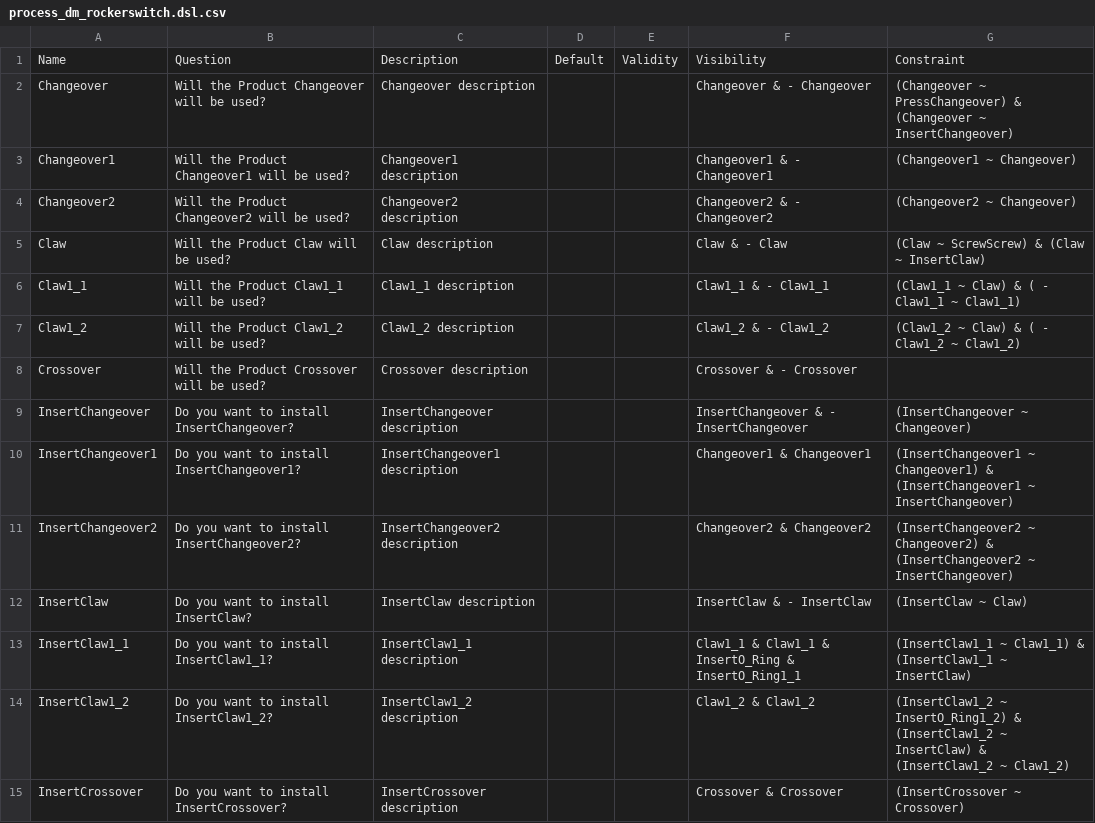
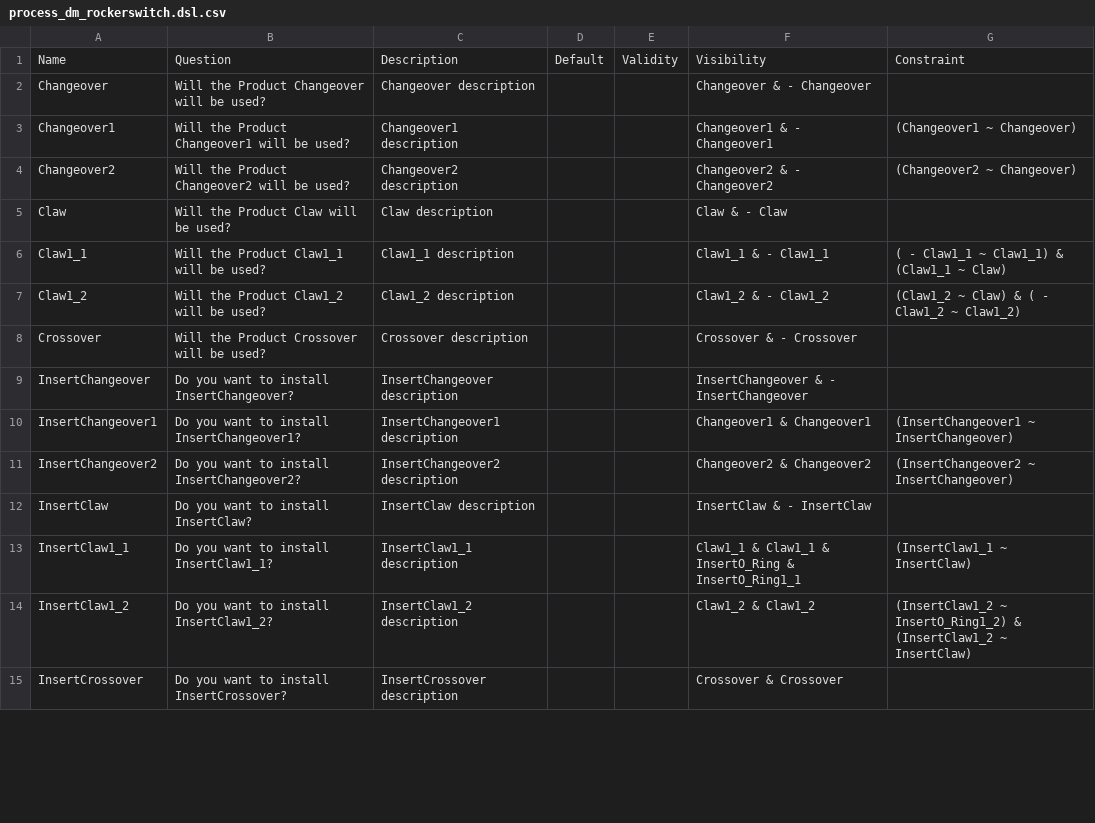
Before and after one commit to tuw-qse/cpps-var-case-studies, a CSV file: rockerswitch/process_dm_rockerswitch.dsl.csv, drawn as a sheet; only a part is shown; the diff covers the shown part only.

```diff
--- a/rockerswitch/process_dm_rockerswitch.dsl.csv
+++ b/rockerswitch/process_dm_rockerswitch.dsl.csv
@@ -1,15 +1,15 @@
 Name;Question;Description;Default;Validity;Visibility;Constraint
-Changeover;Will the Product Changeover will be used?;Changeover description;;;Changeover &  - Changeover;(Changeover ~ PressChangeover) & (Changeover ~ InsertChangeover)
+Changeover;Will the Product Changeover will be used?;Changeover description;;;Changeover &  - Changeover;
 Changeover1;Will the Product Changeover1 will be used?;Changeover1 description;;;Changeover1 &  - Changeover1;(Changeover1 ~ Changeover)
 Changeover2;Will the Product Changeover2 will be used?;Changeover2 description;;;Changeover2 &  - Changeover2;(Changeover2 ~ Changeover)
-Claw;Will the Product Claw will be used?;Claw description;;;Claw &  - Claw;(Claw ~ ScrewScrew) & (Claw ~ InsertClaw)
-Claw1_1;Will the Product Claw1_1 will be used?;Claw1_1 description;;;Claw1_1 &  - Claw1_1;(Claw1_1 ~ Claw) & ( - Claw1_1 ~ Claw1_1)
+Claw;Will the Product Claw will be used?;Claw description;;;Claw &  - Claw;
+Claw1_1;Will the Product Claw1_1 will be used?;Claw1_1 description;;;Claw1_1 &  - Claw1_1;( - Claw1_1 ~ Claw1_1) & (Claw1_1 ~ Claw)
 Claw1_2;Will the Product Claw1_2 will be used?;Claw1_2 description;;;Claw1_2 &  - Claw1_2;(Claw1_2 ~ Claw) & ( - Claw1_2 ~ Claw1_2)
 Crossover;Will the Product Crossover will be used?;Crossover description;;;Crossover &  - Crossover;
-InsertChangeover;Do you want to install InsertChangeover?;InsertChangeover description;;;InsertChangeover &  - InsertChangeover;(InsertChangeover ~ Changeover)
-InsertChangeover1;Do you want to install InsertChangeover1?;InsertChangeover1 description;;;Changeover1 & Changeover1;(InsertChangeover1 ~ Changeover1) & (InsertChangeover1 ~ InsertChangeover)
-InsertChangeover2;Do you want to install InsertChangeover2?;InsertChangeover2 description;;;Changeover2 & Changeover2;(InsertChangeover2 ~ Changeover2) & (InsertChangeover2 ~ InsertChangeover)
-InsertClaw;Do you want to install InsertClaw?;InsertClaw description;;;InsertClaw &  - InsertClaw;(InsertClaw ~ Claw)
-InsertClaw1_1;Do you want to install InsertClaw1_1?;InsertClaw1_1 description;;;Claw1_1 & Claw1_1 & InsertO_Ring & InsertO_Ring1_1;(InsertClaw1_1 ~ Claw1_1) & (InsertClaw1_1 ~ InsertClaw)
-InsertClaw1_2;Do you want to install InsertClaw1_2?;InsertClaw1_2 description;;;Claw1_2 & Claw1_2;(InsertClaw1_2 ~ InsertO_Ring1_2) & (InsertClaw1_2 ~ InsertClaw) & (InsertClaw1_2 ~ Claw1_2)
-InsertCrossover;Do you want to install InsertCrossover?;InsertCrossover description;;;Crossover & Crossover;(InsertCrossover ~ Crossover)
+InsertChangeover;Do you want to install InsertChangeover?;InsertChangeover description;;;InsertChangeover &  - InsertChangeover;
+InsertChangeover1;Do you want to install InsertChangeover1?;InsertChangeover1 description;;;Changeover1 & Changeover1;(InsertChangeover1 ~ InsertChangeover)
+InsertChangeover2;Do you want to install InsertChangeover2?;InsertChangeover2 description;;;Changeover2 & Changeover2;(InsertChangeover2 ~ InsertChangeover)
+InsertClaw;Do you want to install InsertClaw?;InsertClaw description;;;InsertClaw &  - InsertClaw;
+InsertClaw1_1;Do you want to install InsertClaw1_1?;InsertClaw1_1 description;;;Claw1_1 & Claw1_1 & InsertO_Ring & InsertO_Ring1_1;(InsertClaw1_1 ~ InsertClaw)
+InsertClaw1_2;Do you want to install InsertClaw1_2?;InsertClaw1_2 description;;;Claw1_2 & Claw1_2;(InsertClaw1_2 ~ InsertO_Ring1_2) & (InsertClaw1_2 ~ InsertClaw)
+InsertCrossover;Do you want to install InsertCrossover?;InsertCrossover description;;;Crossover & Crossover;
```
Also changed, not shown: 62 edited cells elsewhere in this file, chesspieces/process_dm_chesspieces.dsl.csv, shiftfork/process_dm_shiftfork.dsl.csv, 10 other files.
